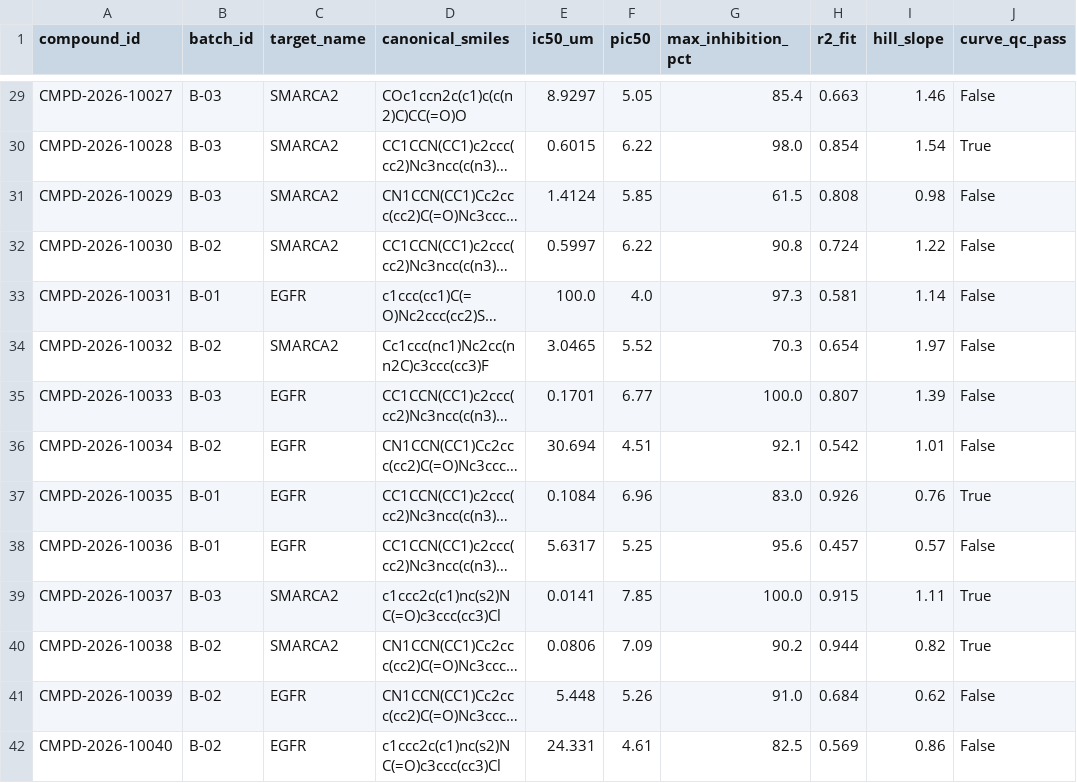
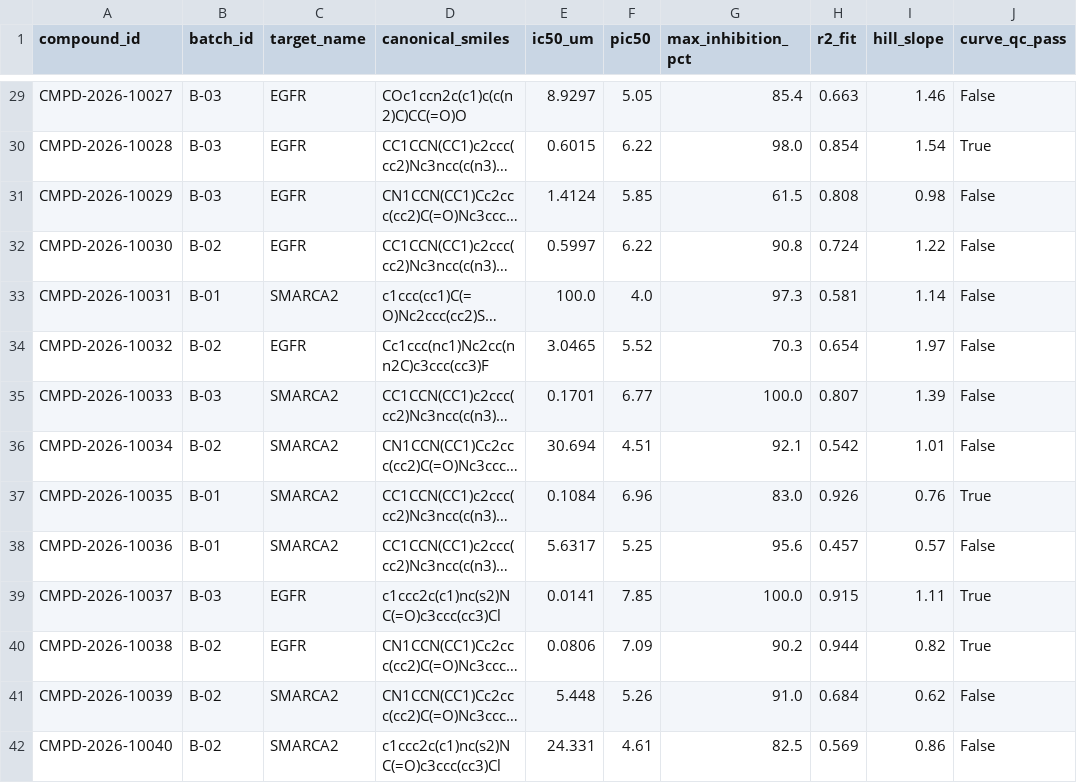
Before and after one commit to AngryMonsta/hit2lead-agent, a CSV file: data/synthetic_data.csv, drawn as a sheet; only a part is shown, gaps mark what is left out; long unchanged cells end in …; the diff covers the shown part only; the diff names each change by its address in the sheet, - before the commit and + after, or states it on an @@ line.

```diff
--- a/data/synthetic_data.csv
+++ b/data/synthetic_data.csv
-C29:C32 (target_name): SMARCA2
+C29:C32 (target_name): EGFR
-C33 (target_name): EGFR
+C33 (target_name): SMARCA2
-C34 (target_name): SMARCA2
+C34 (target_name): EGFR
-C35:C38 (target_name): EGFR
+C35:C38 (target_name): SMARCA2
-C39:C40 (target_name): SMARCA2
+C39:C40 (target_name): EGFR
-C41:C42 (target_name): EGFR
+C41:C42 (target_name): SMARCA2
```
Also changed, not shown: 86 edited cells elsewhere in this file, 7 other files.
